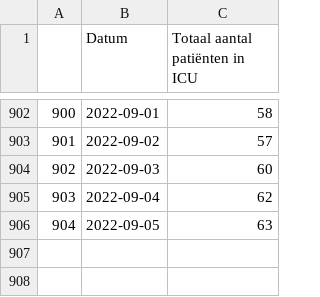
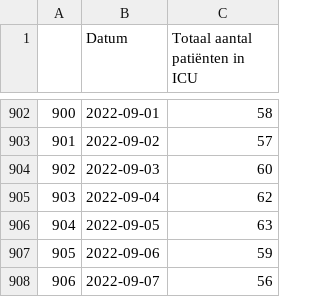
Before and after one commit to journinho/covid-19-dashboard-sciensano-2.0, a CSV file: 4_total_icu.csv, drawn as a sheet; only a part is shown, gaps mark what is left out; the diff names each change by its address in the sheet, - before the commit and + after, or states it on an @@ line.

```diff
--- a/4_total_icu.csv
+++ b/4_total_icu.csv
+row 907: 905 | 2022-09-06 | 59
+row 908: 906 | 2022-09-07 | 56
```
Also changed, not shown: 1_besmettingen_zevendaags.csv, 2_positiviteitsratio.csv, 2 other files.
